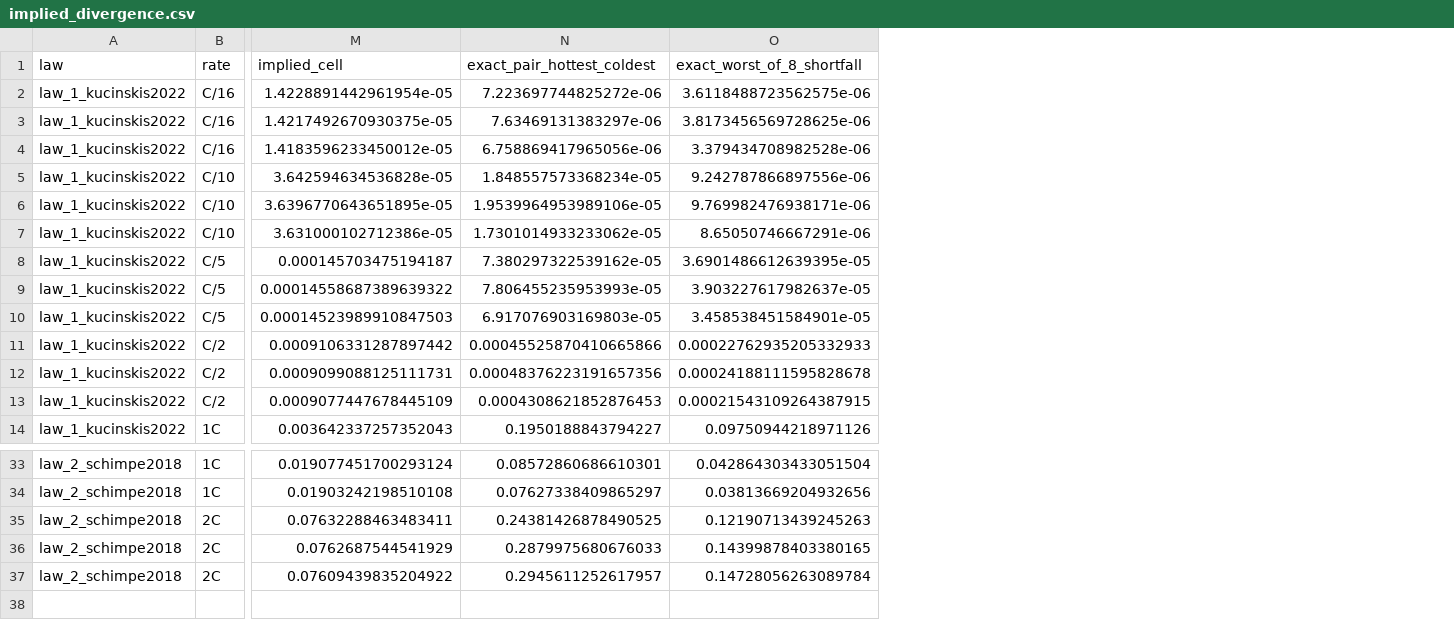
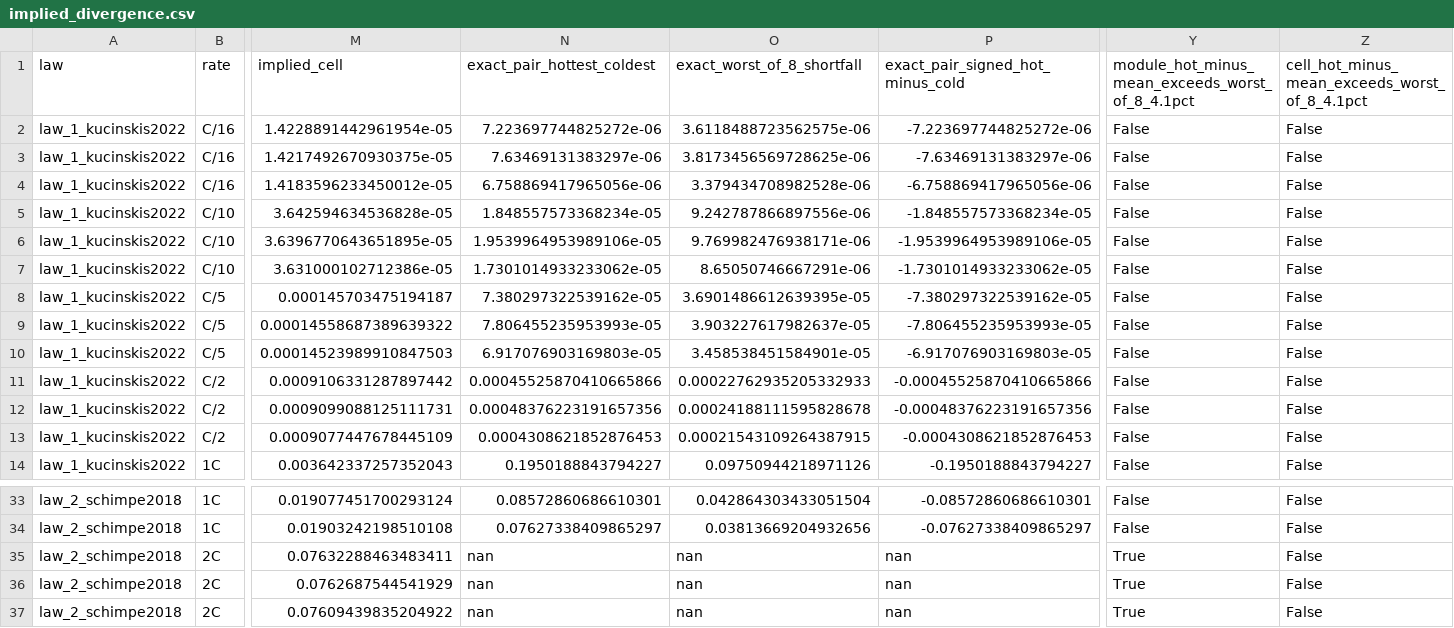
Before and after one commit to siddharth161204-wq/thermal-lever-duplicate-floor, a CSV file: results/implied_divergence.csv, drawn as a sheet; only a part is shown, gaps mark what is left out; the diff names each change by its address in the sheet, - before the commit and + after, or states it on an @@ line.

```diff
--- a/results/implied_divergence.csv
+++ b/results/implied_divergence.csv
+column P (exact_pair_signed_hot_minus_cold), rows 2-14: -7.223697744825272e-06 | -7.63469131383297e-06 | -6.758869417965056e-06 | -1.848557573368234e-05 | -1.9539964953989106e-05 | -1.7301014933233062e-05 | -7.380297322539162e-05 | -7.806455235953993e-05 | -6.917076903169803e-05 | -0.00045525870410665866 | -0.00048376223191657356 | -0.0004308621852876453 | -0.1950188843794227; rows 33-37: -0.08572860686610301 | -0.07627338409865297 | nan | nan | nan
+column Y, rows 1-14: module_hot_minus_mean_exceeds_worst_of_8_4.1pct | False | False | False | False | False | False | False | False | False | False | False | False | False; rows 33-37: False | False | True | True | True
+column Z, rows 1-14: cell_hot_minus_mean_exceeds_worst_of_8_4.1pct | False | False | False | False | False | False | False | False | False | False | False | False | False; rows 33-37: all False
-N35 (exact_pair_hottest_coldest): 0.24381426878490525
+N35 (exact_pair_hottest_coldest): nan
-O35 (exact_worst_of_8_shortfall): 0.12190713439245263
+O35 (exact_worst_of_8_shortfall): nan
-N36 (exact_pair_hottest_coldest): 0.2879975680676033
+N36 (exact_pair_hottest_coldest): nan
-O36 (exact_worst_of_8_shortfall): 0.14399878403380165
+O36 (exact_worst_of_8_shortfall): nan
-N37 (exact_pair_hottest_coldest): 0.2945611252617957
+N37 (exact_pair_hottest_coldest): nan
-O37 (exact_worst_of_8_shortfall): 0.14728056263089784
+O37 (exact_worst_of_8_shortfall): nan
```
Also changed, not shown: 29 other files.
